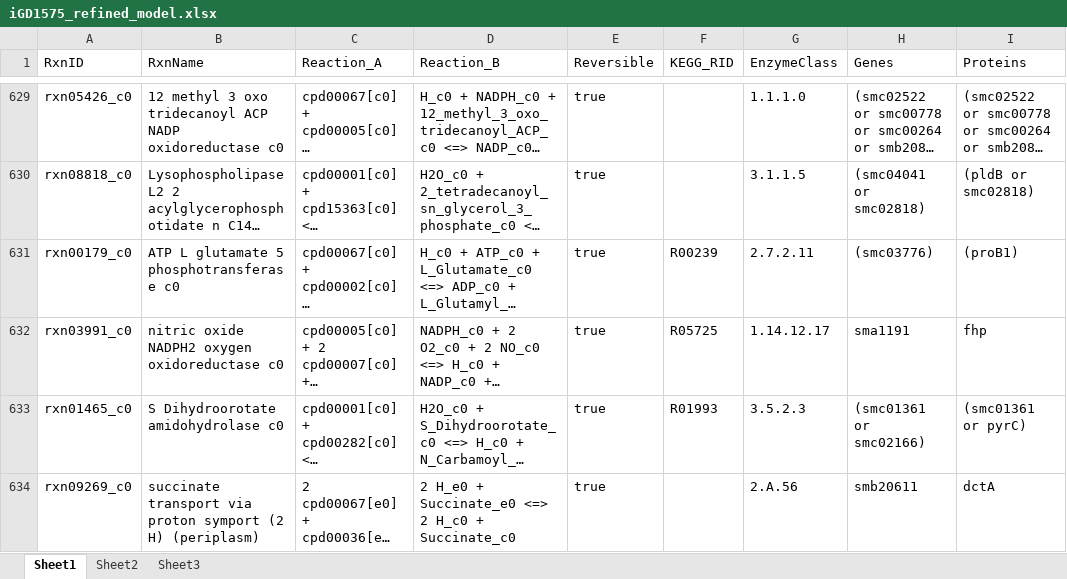
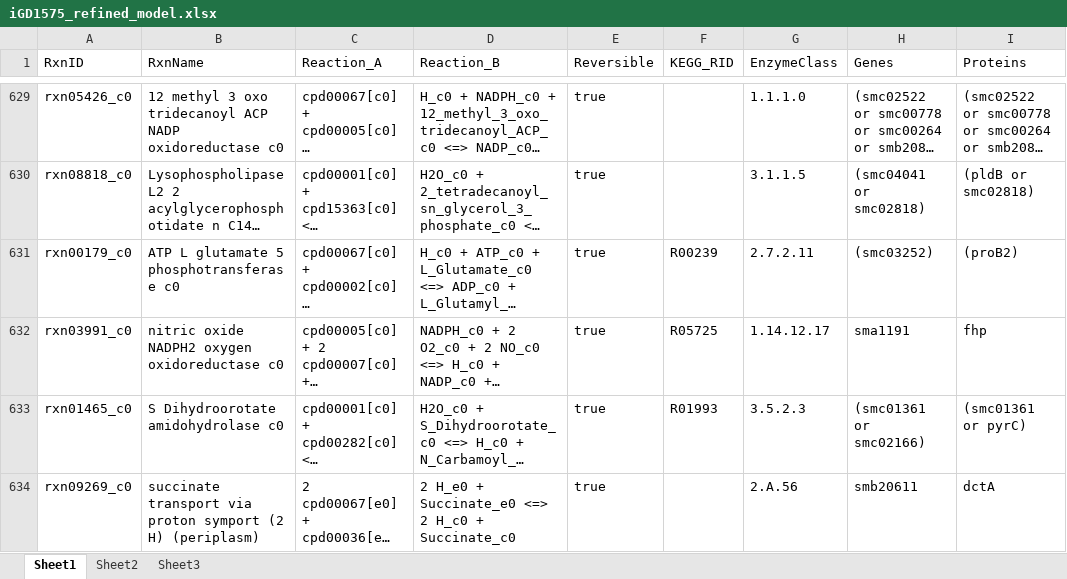
Before and after one commit to diCenzo-GC/Tn-Core, an Excel workbook: Sample-Output-Data/Core-and-refined-models/Excel-models/iGD1575_refined_model.xlsx, sheet Sheet1, drawn as a sheet; only a part is shown, gaps mark what is left out; long unchanged cells end in …; values as stored, in another font and other column widths than the file's, no borders; the diff covers the shown part only; the diff names each change by its address in the sheet, - before the commit and + after, or states it on an @@ line.

```diff
--- a/Sample-Output-Data/Core-and-refined-models/Excel-models/iGD1575_refined_model.xlsx (sheet Sheet1)
+++ b/Sample-Output-Data/Core-and-refined-models/Excel-models/iGD1575_refined_model.xlsx (sheet Sheet1)
-H631 (Genes): (smc03776)
+H631 (Genes): (smc03252)
-I631 (Proteins): (proB1)
+I631 (Proteins): (proB2)
```
Also changed, not shown: 43 edited cells elsewhere in this sheet, sheet Sheet2, Sample-Output-Data/Core-and-refined-models/Excel-models/Draft_meliloti_refined_model.xlsx, Sample-Output-Data/Core-and-refined-models/Excel-models/TnCore_model_1.xlsx, 9 other files.
